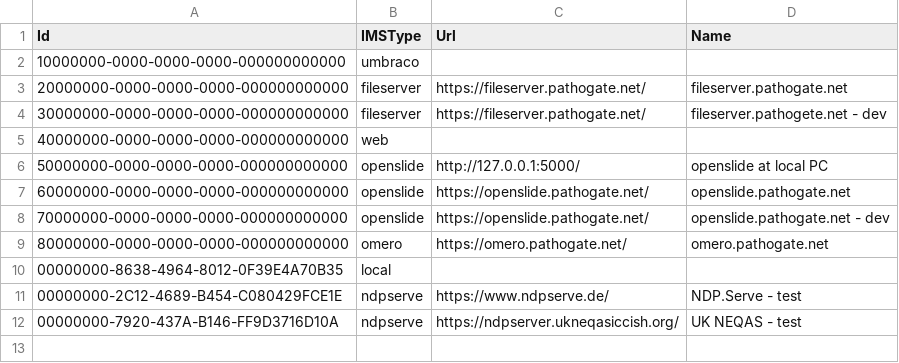
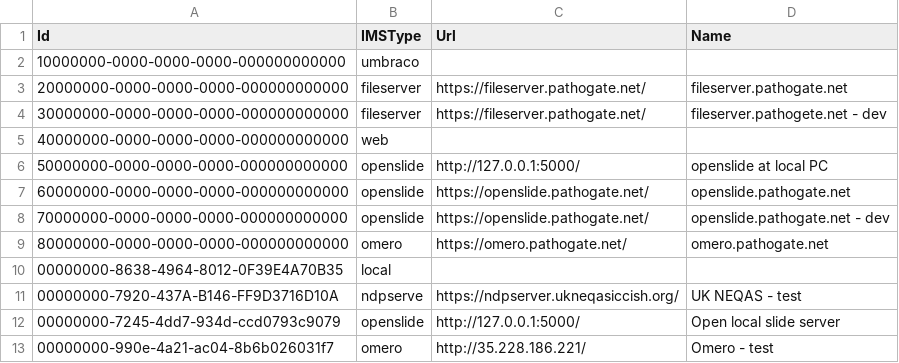
Before and after one commit to Gobling/PathoGateTestData, a CSV file: PG_IMSs.csv, drawn as a sheet; removed rows and columns are numbered as before the commit, all else as after; the diff names each change by its address in the sheet, - before the commit and + after, or states it on an @@ line.

```diff
--- a/PG_IMSs.csv
+++ b/PG_IMSs.csv
-row 11: 00000000-2C12-4689-B454-C080429FCE1E | ndpserve | https://www.ndpserve.de/ | NDP.Serve - test
+row 12: 00000000-7245-4dd7-934d-ccd0793c9079 | openslide | http://127.0.0.1:5000/ | Open local slide server
+row 13: 00000000-990e-4a21-ac04-8b6b026031f7 | omero | http://35.228.186.221/ | Omero - test
```
Also changed, not shown: PG_IMSFolders.csv, 1 other file.
